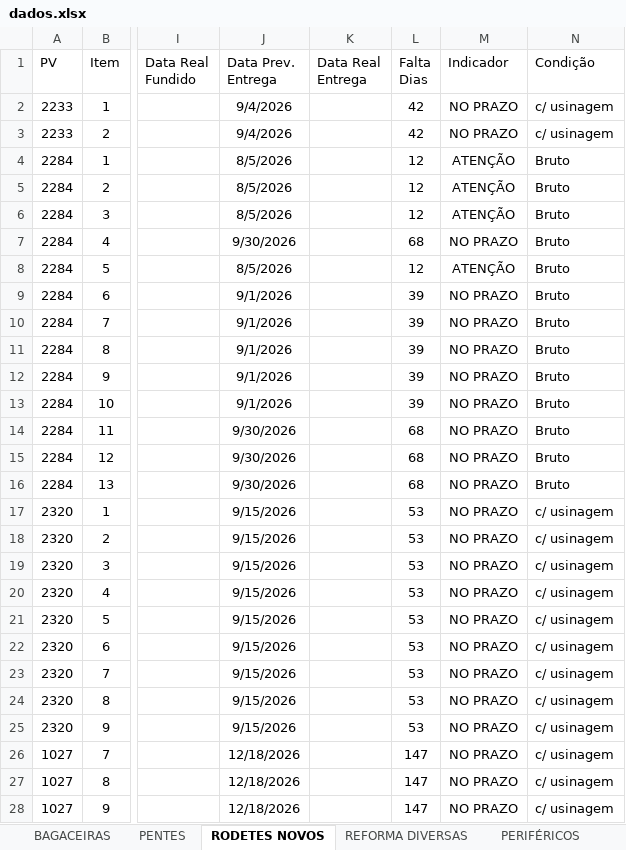
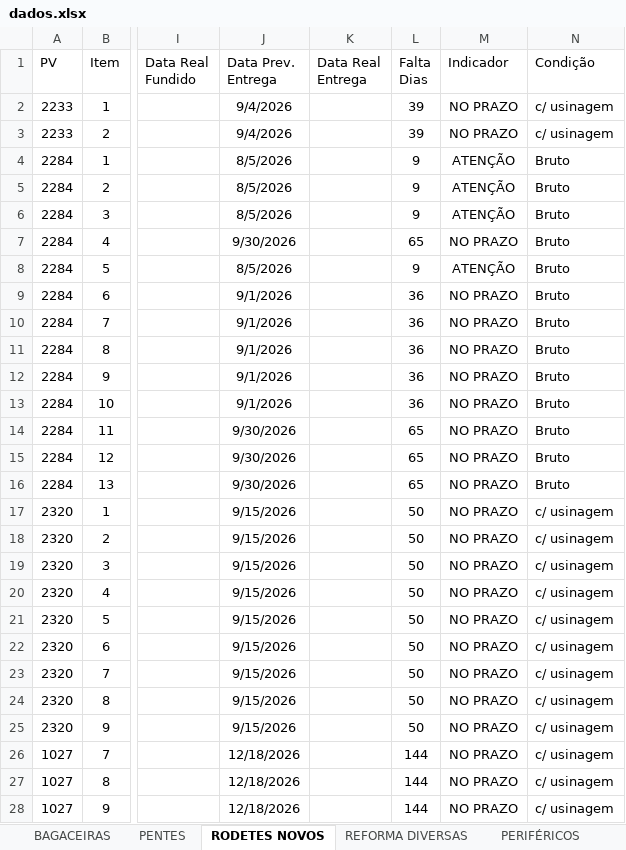
Before and after one commit to marcelodilena/carteira_prod, an Excel workbook: dados.xlsx, sheet RODETES NOVOS, drawn as a sheet; only a part is shown, gaps mark what is left out; values as stored, in another font and other column widths than the file's, no borders; table styles not drawn; the diff covers the shown part only; the diff names each change by its address in the sheet, - before the commit and + after, or states it on an @@ line.

```diff
--- a/dados.xlsx (sheet RODETES NOVOS)
+++ b/dados.xlsx (sheet RODETES NOVOS)
-L2:L3 (Falta Dias): 42
+L2:L3 (Falta Dias): 39
-L4:L6 (Falta Dias): 12
+L4:L6 (Falta Dias): 9
-L7 (Falta Dias): 68
+L7 (Falta Dias): 65
-L8 (Falta Dias): 12
+L8 (Falta Dias): 9
-L9:L13 (Falta Dias): 39
+L9:L13 (Falta Dias): 36
-L14:L16 (Falta Dias): 68
+L14:L16 (Falta Dias): 65
-L17:L25 (Falta Dias): 53
+L17:L25 (Falta Dias): 50
-L26:L28 (Falta Dias): 147
+L26:L28 (Falta Dias): 144
```
Also changed, not shown: 28 edited cells elsewhere in this sheet, sheet EIXOS, sheet BAGACEIRAS, sheet PERIFÉRICOS, sheet PENTES, hidden cells, 1 other file.
